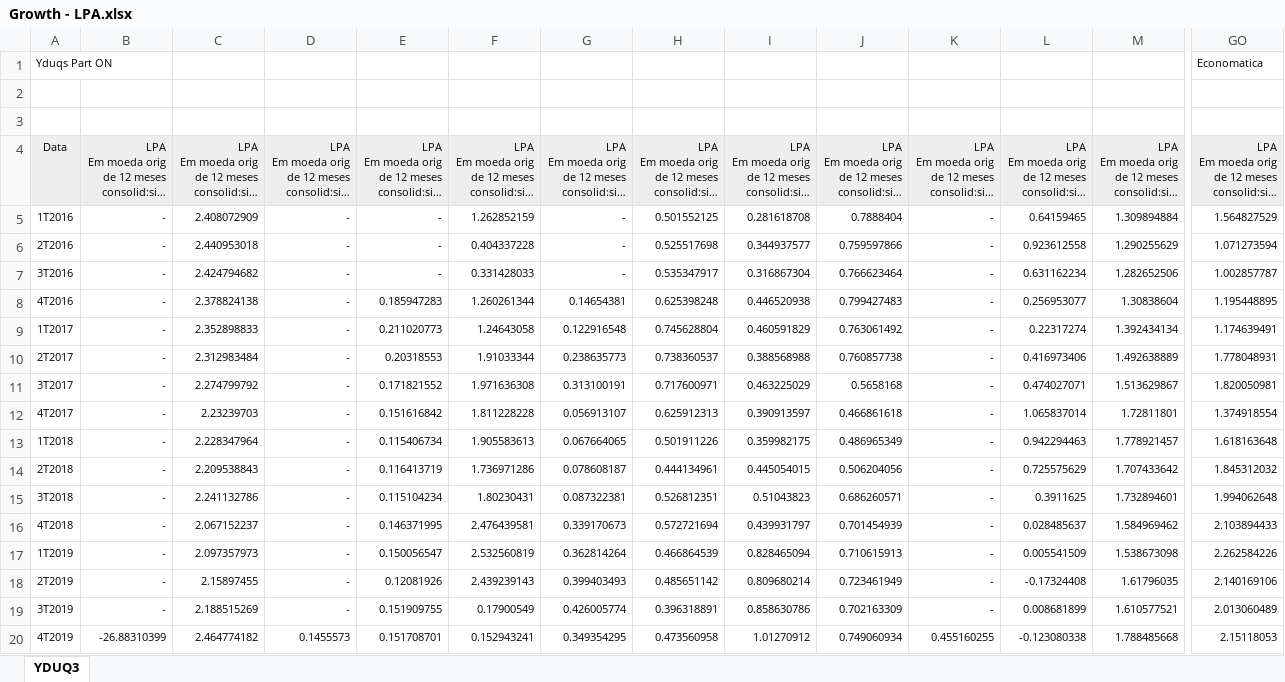
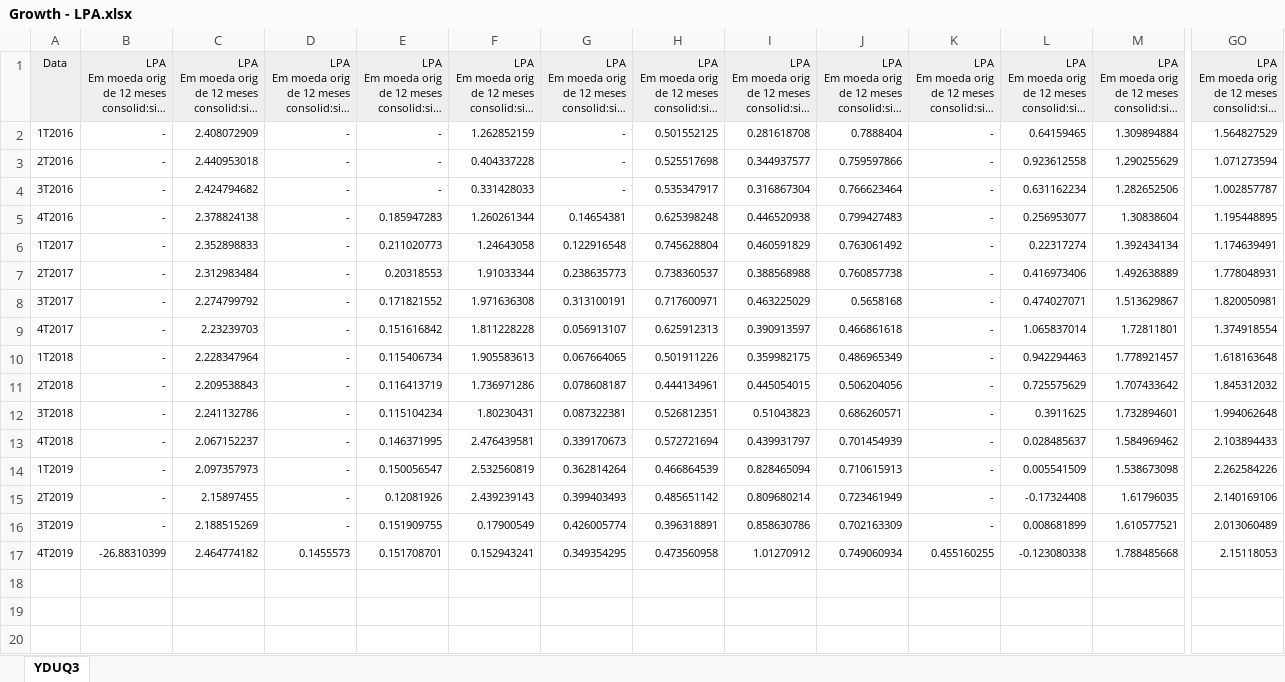
Before and after one commit to Jhonattanln/Factor-Investing, an Excel workbook: Factor investing/Growth - LPA.xlsx, sheet YDUQ3, drawn as a sheet; only a part is shown, gaps mark what is left out; long unchanged cells end in …; values as stored, in another font and other column widths than the file's, no borders; rows hold the shown columns only; the diff names each change by its address in the sheet, - before the commit and + after, or states it on an @@ line.

Commit message:
Update Growth - LPA.xlsx

```diff
--- a/Factor investing/Growth - LPA.xlsx (sheet YDUQ3)
+++ b/Factor investing/Growth - LPA.xlsx (sheet YDUQ3)
-row 1: Yduqs Part ON |  |  |  |  |  |  |  |  |  |  |  |  | Economatica
-row 2: (empty)
-row 3: (empty)
```
